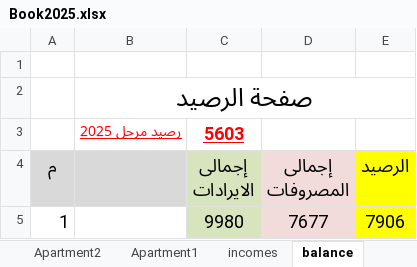
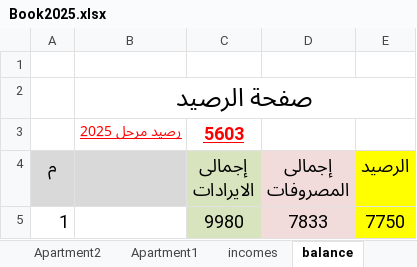
Before and after one commit to wmaa64/syana2024, an Excel workbook: Book2025.xlsx, sheet balance, drawn as a sheet; values as stored, in another font and other column widths than the file's, no borders; the diff names each change by its address in the sheet, - before the commit and + after, or states it on an @@ line.

```diff
--- a/Book2025.xlsx (sheet balance)
+++ b/Book2025.xlsx (sheet balance)
-D5 (إجمالى المصروفات): 7677
+D5 (إجمالى المصروفات): 7833
-E5 (الرصيد): 7906
+E5 (الرصيد): 7750
```
Also changed, not shown: sheet outcomes, charts or pictures.
